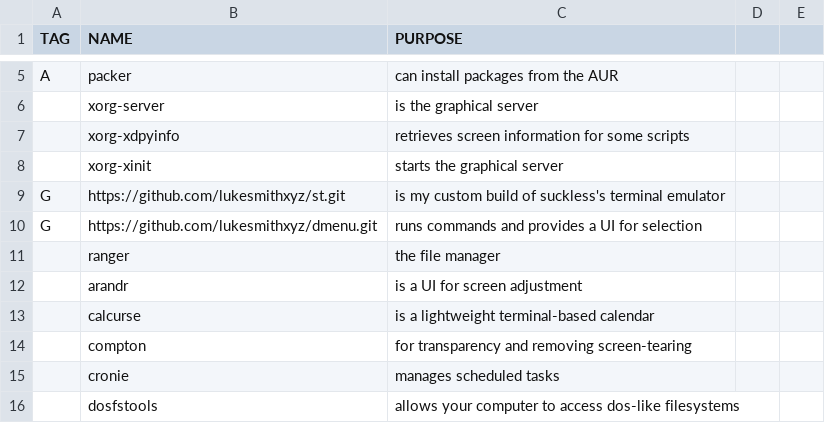
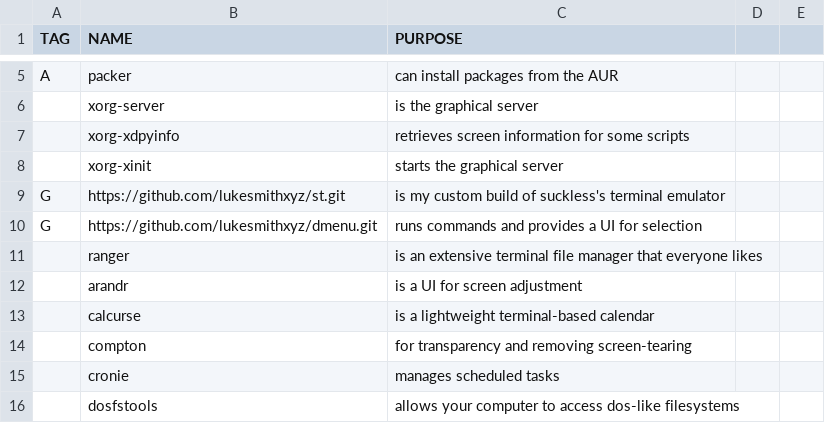
Before and after one commit to LukeSmithxyz/LARBS, a CSV file: progs.csv, drawn as a sheet; only a part is shown, gaps mark what is left out.

Commit message:
ranger grammar fix

```diff
--- a/progs.csv
+++ b/progs.csv
@@ -10,3 +10,3 @@ G,https://github.com/lukesmithxyz/st.git,is my custom build of suckless's termin
 G,https://github.com/lukesmithxyz/dmenu.git,runs commands and provides a UI for selection
-,ranger,the file manager
+,ranger,is an extensive terminal file manager that everyone likes
 ,arandr,is a UI for screen adjustment
```
